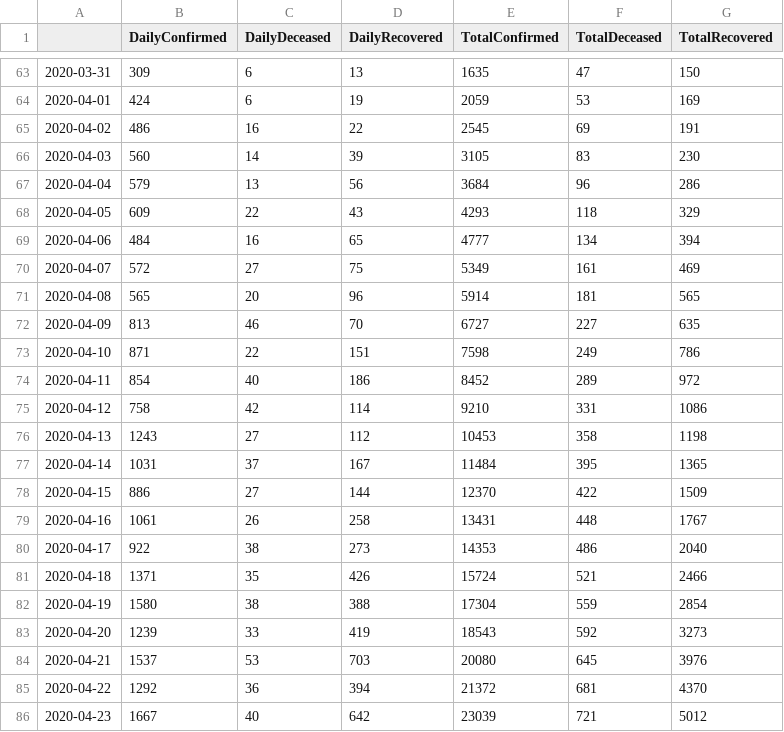
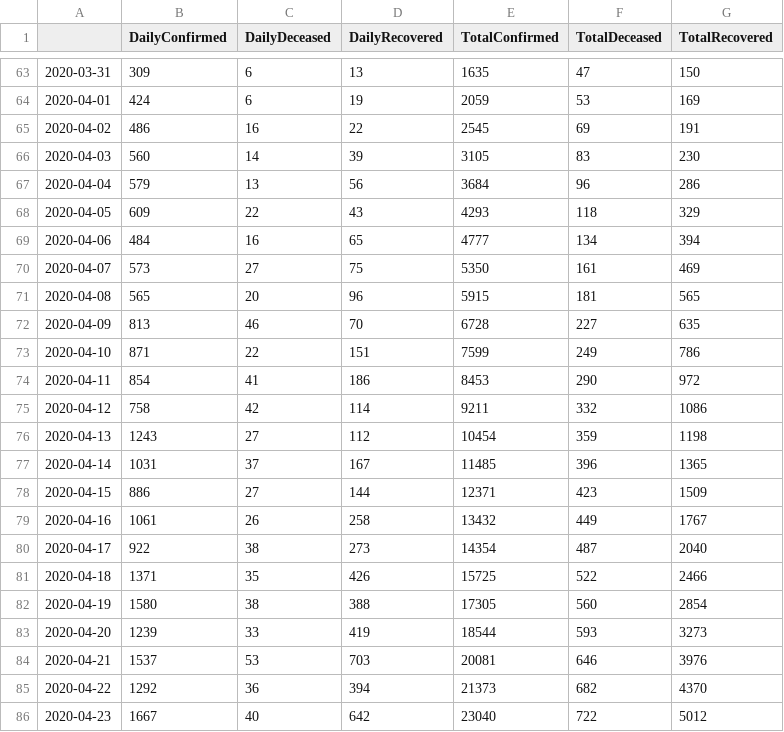
Before and after one commit to DnanaDev/Covid19-India-Analysis-and-Forecasting, a CSV file: COVID_India_Updated_from_API.csv, drawn as a sheet; only a part is shown, gaps mark what is left out; the diff covers the shown part only.

Commit message:
Updated with 3.5.20 Data.

```diff
--- a/COVID_India_Updated_from_API.csv
+++ b/COVID_India_Updated_from_API.csv
@@ -69,18 +69,18 @@
 2020-04-06,484,16,65,4777,134,394
-2020-04-07,572,27,75,5349,161,469
-2020-04-08,565,20,96,5914,181,565
-2020-04-09,813,46,70,6727,227,635
-2020-04-10,871,22,151,7598,249,786
-2020-04-11,854,40,186,8452,289,972
-2020-04-12,758,42,114,9210,331,1086
-2020-04-13,1243,27,112,10453,358,1198
-2020-04-14,1031,37,167,11484,395,1365
-2020-04-15,886,27,144,12370,422,1509
-2020-04-16,1061,26,258,13431,448,1767
-2020-04-17,922,38,273,14353,486,2040
-2020-04-18,1371,35,426,15724,521,2466
-2020-04-19,1580,38,388,17304,559,2854
-2020-04-20,1239,33,419,18543,592,3273
-2020-04-21,1537,53,703,20080,645,3976
-2020-04-22,1292,36,394,21372,681,4370
-2020-04-23,1667,40,642,23039,721,5012
+2020-04-07,573,27,75,5350,161,469
+2020-04-08,565,20,96,5915,181,565
+2020-04-09,813,46,70,6728,227,635
+2020-04-10,871,22,151,7599,249,786
+2020-04-11,854,41,186,8453,290,972
+2020-04-12,758,42,114,9211,332,1086
+2020-04-13,1243,27,112,10454,359,1198
+2020-04-14,1031,37,167,11485,396,1365
+2020-04-15,886,27,144,12371,423,1509
+2020-04-16,1061,26,258,13432,449,1767
+2020-04-17,922,38,273,14354,487,2040
+2020-04-18,1371,35,426,15725,522,2466
+2020-04-19,1580,38,388,17305,560,2854
+2020-04-20,1239,33,419,18544,593,3273
+2020-04-21,1537,53,703,20081,646,3976
+2020-04-22,1292,36,394,21373,682,4370
+2020-04-23,1667,40,642,23040,722,5012
```
Also changed, not shown: 7 added rows and 6 edited cells elsewhere in this file, COVID_India_Updated_Test_data.csv, 3 other files.
